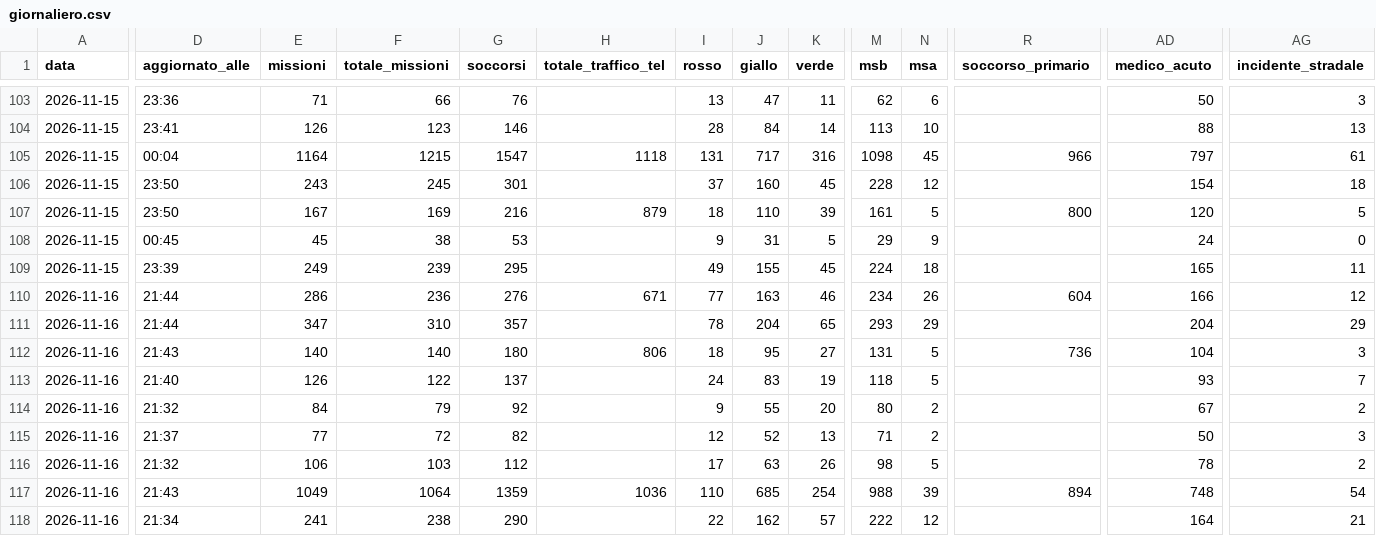
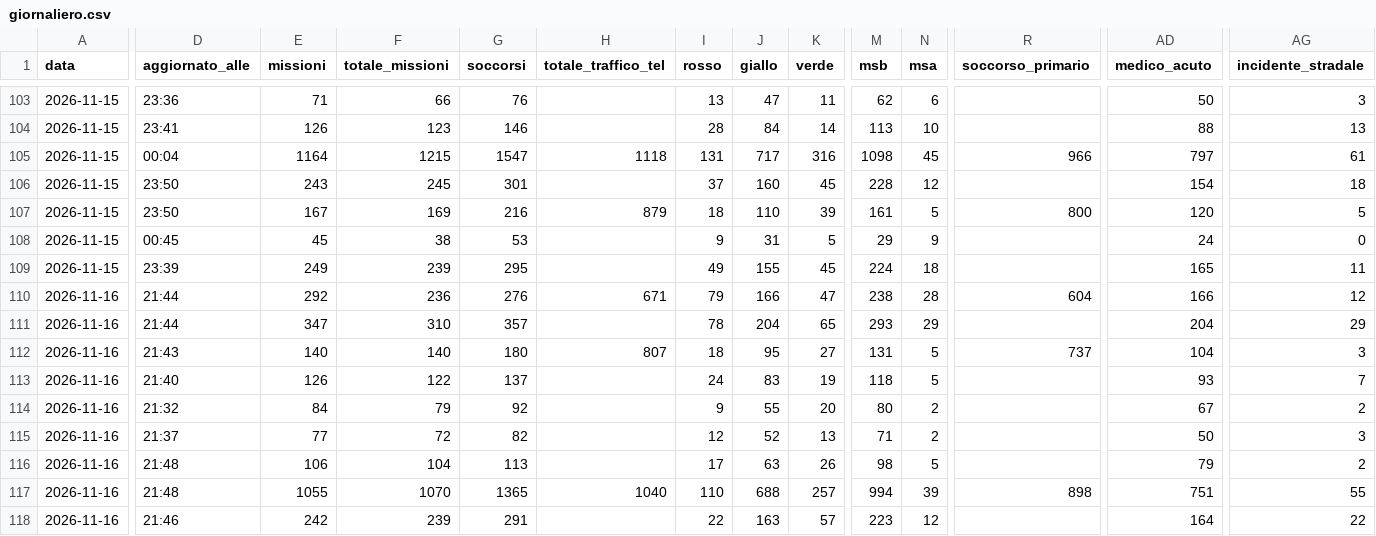
Before and after one commit to Alvarez2009-svg/4r3u1, a CSV file: data/giornaliero.csv, drawn as a sheet; only a part is shown, gaps mark what is left out; the diff covers the shown part only; the diff names each change by its address in the sheet, - before the commit and + after, or states it on an @@ line.

```diff
--- a/data/giornaliero.csv
+++ b/data/giornaliero.csv
-E110 (missioni): 286
+E110 (missioni): 292
-I110 (rosso): 77
+I110 (rosso): 79
-J110 (giallo): 163
+J110 (giallo): 166
-K110 (verde): 46
+K110 (verde): 47
-M110 (msb): 234
+M110 (msb): 238
-N110 (msa): 26
+N110 (msa): 28
-H112 (totale_traffico_tel): 806
+H112 (totale_traffico_tel): 807
-R112 (soccorso_primario): 736
+R112 (soccorso_primario): 737
-D116 (aggiornato_alle): 21:32
+D116 (aggiornato_alle): 21:48
-F116 (totale_missioni): 103
+F116 (totale_missioni): 104
-G116 (soccorsi): 112
+G116 (soccorsi): 113
-AD116 (medico_acuto): 78
+AD116 (medico_acuto): 79
-D117 (aggiornato_alle): 21:43
+D117 (aggiornato_alle): 21:48
-E117 (missioni): 1049
+E117 (missioni): 1055
-F117 (totale_missioni): 1064
+F117 (totale_missioni): 1070
-G117 (soccorsi): 1359
+G117 (soccorsi): 1365
-H117 (totale_traffico_tel): 1036
+H117 (totale_traffico_tel): 1040
-J117 (giallo): 685
+J117 (giallo): 688
-K117 (verde): 254
+K117 (verde): 257
-M117 (msb): 988
+M117 (msb): 994
-R117 (soccorso_primario): 894
+R117 (soccorso_primario): 898
-AD117 (medico_acuto): 748
+AD117 (medico_acuto): 751
-AG117 (incidente_stradale): 54
+AG117 (incidente_stradale): 55
-D118 (aggiornato_alle): 21:34
+D118 (aggiornato_alle): 21:46
-E118 (missioni): 241
+E118 (missioni): 242
-F118 (totale_missioni): 238
+F118 (totale_missioni): 239
-G118 (soccorsi): 290
+G118 (soccorsi): 291
-J118 (giallo): 162
+J118 (giallo): 163
-M118 (msb): 222
+M118 (msb): 223
-AG118 (incidente_stradale): 21
+AG118 (incidente_stradale): 22
```
Also changed, not shown: 11 edited cells elsewhere in this file, 2 other files.
